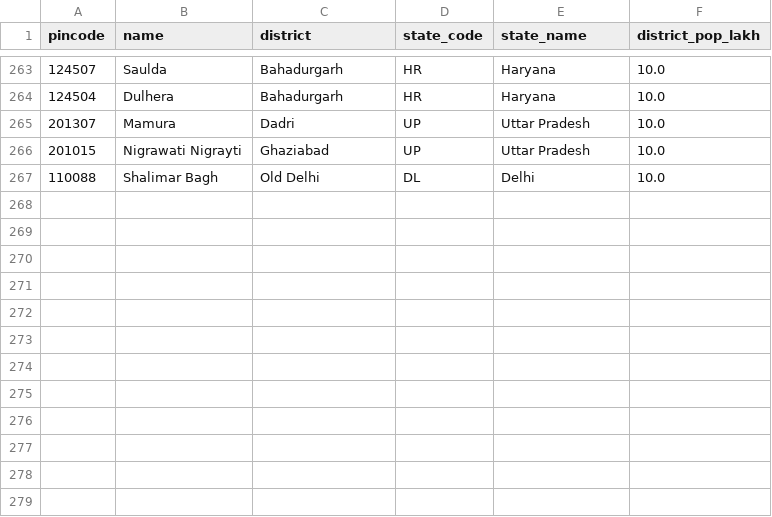
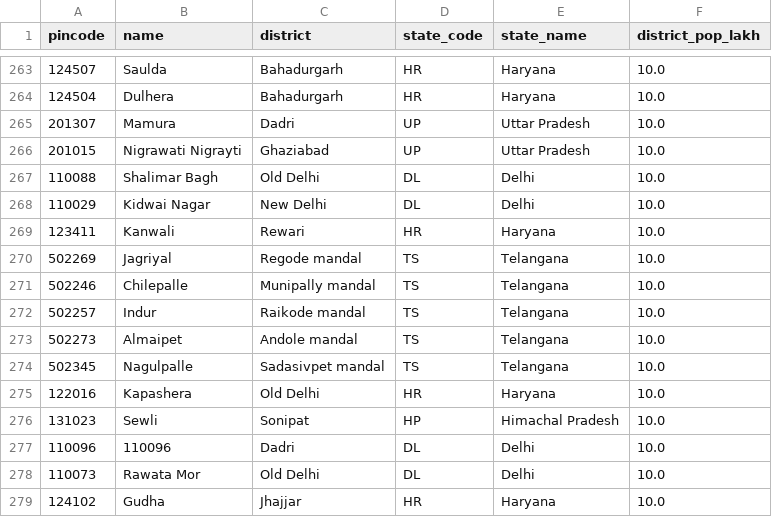
Before and after one commit to Raghotham-harish/paisa-map, a CSV file: paisamap-etl/data/reference/pincode_district_map.csv, drawn as a sheet; only a part is shown, gaps mark what is left out; the diff names each change by its address in the sheet, - before the commit and + after, or states it on an @@ line.

```diff
--- a/paisamap-etl/data/reference/pincode_district_map.csv
+++ b/paisamap-etl/data/reference/pincode_district_map.csv
+row 268: 110029 | Kidwai Nagar | New Delhi | DL | Delhi | 10.0
+row 269: 123411 | Kanwali | Rewari | HR | Haryana | 10.0
+row 270: 502269 | Jagriyal | Regode mandal | TS | Telangana | 10.0
+row 271: 502246 | Chilepalle | Munipally mandal | TS | Telangana | 10.0
+row 272: 502257 | Indur | Raikode mandal | TS | Telangana | 10.0
+row 273: 502273 | Almaipet | Andole mandal | TS | Telangana | 10.0
+row 274: 502345 | Nagulpalle | Sadasivpet mandal | TS | Telangana | 10.0
+row 275: 122016 | Kapashera | Old Delhi | HR | Haryana | 10.0
+row 276: 131023 | Sewli | Sonipat | HP | Himachal Pradesh | 10.0
+row 277: 110096 | 110096 | Dadri | DL | Delhi | 10.0
+row 278: 110073 | Rawata Mor | Old Delhi | DL | Delhi | 10.0
+row 279: 124102 | Gudha | Jhajjar | HR | Haryana | 10.0
```
Also changed, not shown: paisamap-etl/data/output/batch_enrich_log.csv, paisamap-etl/data/output/ppi_ml_refined.csv, 11 other files.
